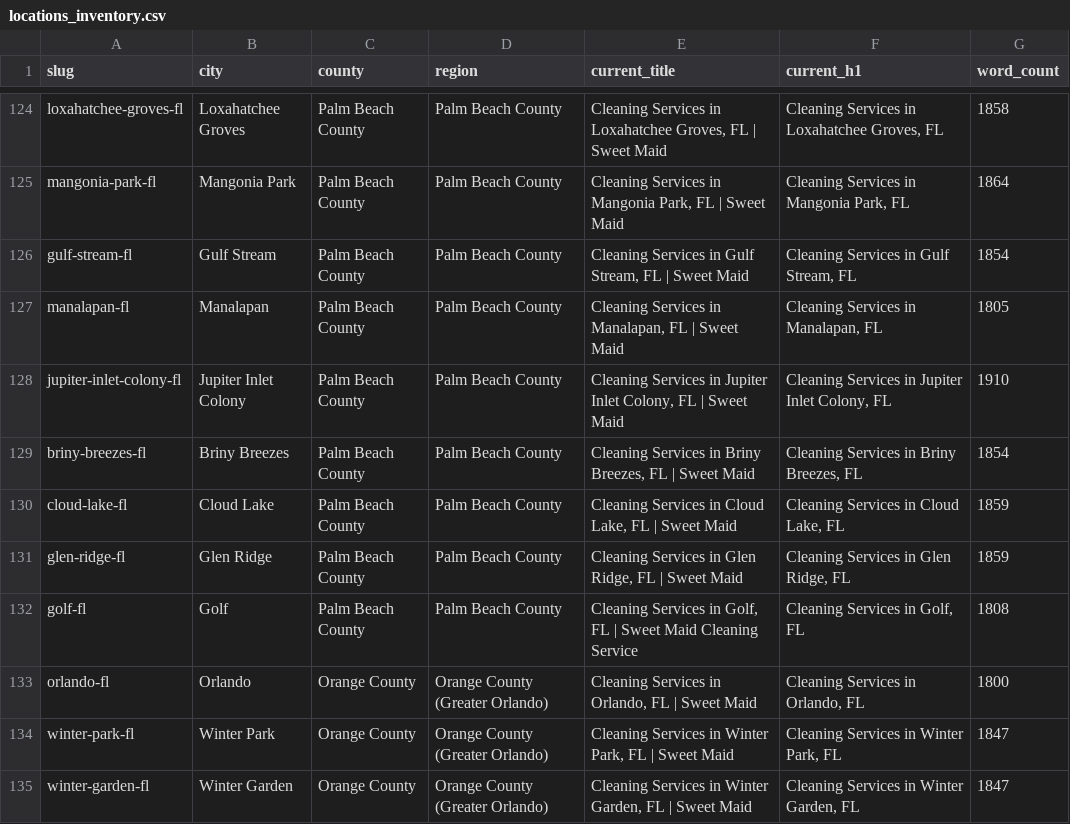
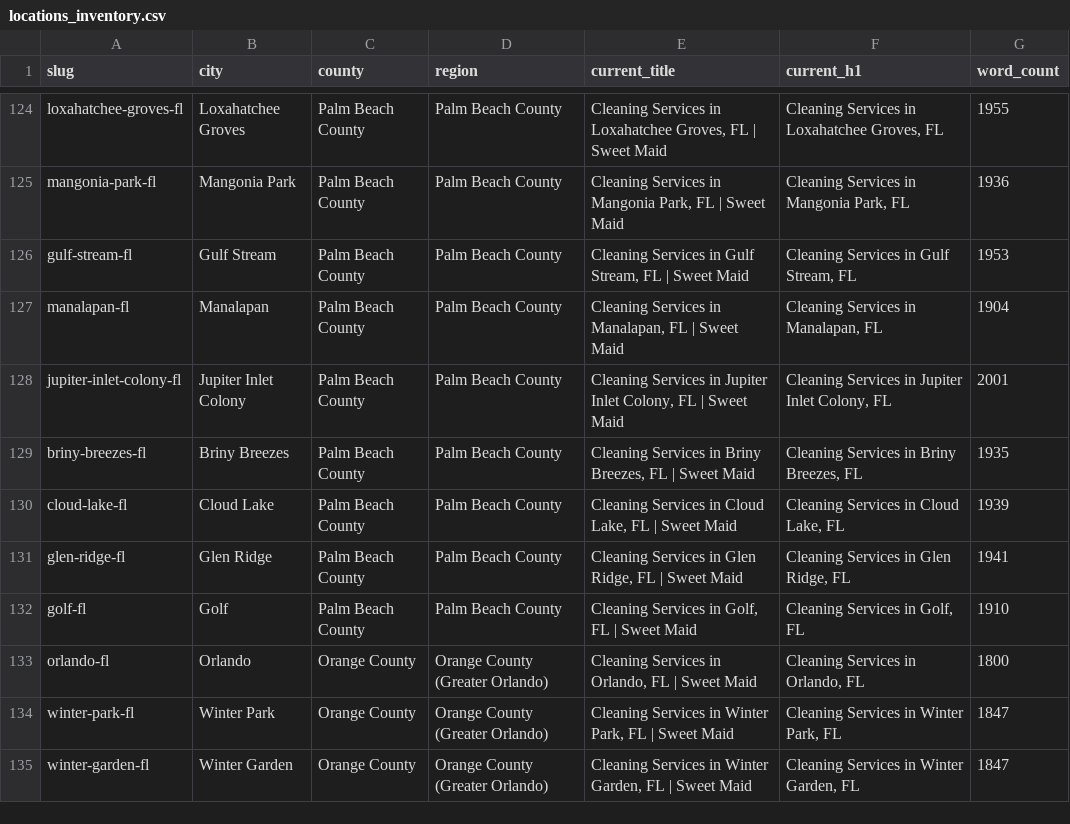
Before and after one commit to zoiriscleaningservices-sys/SweetMaidsB, a CSV file: locations_inventory.csv, drawn as a sheet; only a part is shown, gaps mark what is left out; the diff covers the shown part only.

Commit message:
feat(seo): complete Step 4 Batch 5 (36 locations across Palm Beach County)

```diff
--- a/locations_inventory.csv
+++ b/locations_inventory.csv
@@ -124,10 +124,10 @@ slug,city,county,region,current_title,current_h1,word_count
-"loxahatchee-groves-fl","Loxahatchee Groves","Palm Beach County","Palm Beach County","Cleaning Services in Loxahatchee Groves, FL | Sweet Maid","Cleaning Services in Loxahatchee Groves, FL",1858
-"mangonia-park-fl","Mangonia Park","Palm Beach County","Palm Beach County","Cleaning Services in Mangonia Park, FL | Sweet Maid","Cleaning Services in Mangonia Park, FL",1864
-"gulf-stream-fl","Gulf Stream","Palm Beach County","Palm Beach County","Cleaning Services in Gulf Stream, FL | Sweet Maid","Cleaning Services in Gulf Stream, FL",1854
-"manalapan-fl","Manalapan","Palm Beach County","Palm Beach County","Cleaning Services in Manalapan, FL | Sweet Maid","Cleaning Services in Manalapan, FL",1805
-"jupiter-inlet-colony-fl","Jupiter Inlet Colony","Palm Beach County","Palm Beach County","Cleaning Services in Jupiter Inlet Colony, FL | Sweet Maid","Cleaning Services in Jupiter Inlet Colony, FL",1910
-"briny-breezes-fl","Briny Breezes","Palm Beach County","Palm Beach County","Cleaning Services in Briny Breezes, FL | Sweet Maid","Cleaning Services in Briny Breezes, FL",1854
-"cloud-lake-fl","Cloud Lake","Palm Beach County","Palm Beach County","Cleaning Services in Cloud Lake, FL | Sweet Maid","Cleaning Services in Cloud Lake, FL",1859
-"glen-ridge-fl","Glen Ridge","Palm Beach County","Palm Beach County","Cleaning Services in Glen Ridge, FL | Sweet Maid","Cleaning Services in Glen Ridge, FL",1859
-"golf-fl","Golf","Palm Beach County","Palm Beach County","Cleaning Services in Golf, FL | Sweet Maid Cleaning Service","Cleaning Services in Golf, FL",1808
+"loxahatchee-groves-fl","Loxahatchee Groves","Palm Beach County","Palm Beach County","Cleaning Services in Loxahatchee Groves, FL | Sweet Maid","Cleaning Services in Loxahatchee Groves, FL",1955
+"mangonia-park-fl","Mangonia Park","Palm Beach County","Palm Beach County","Cleaning Services in Mangonia Park, FL | Sweet Maid","Cleaning Services in Mangonia Park, FL",1936
+"gulf-stream-fl","Gulf Stream","Palm Beach County","Palm Beach County","Cleaning Services in Gulf Stream, FL | Sweet Maid","Cleaning Services in Gulf Stream, FL",1953
+"manalapan-fl","Manalapan","Palm Beach County","Palm Beach County","Cleaning Services in Manalapan, FL | Sweet Maid","Cleaning Services in Manalapan, FL",1904
+"jupiter-inlet-colony-fl","Jupiter Inlet Colony","Palm Beach County","Palm Beach County","Cleaning Services in Jupiter Inlet Colony, FL | Sweet Maid","Cleaning Services in Jupiter Inlet Colony, FL",2001
+"briny-breezes-fl","Briny Breezes","Palm Beach County","Palm Beach County","Cleaning Services in Briny Breezes, FL | Sweet Maid","Cleaning Services in Briny Breezes, FL",1935
+"cloud-lake-fl","Cloud Lake","Palm Beach County","Palm Beach County","Cleaning Services in Cloud Lake, FL | Sweet Maid","Cleaning Services in Cloud Lake, FL",1939
+"glen-ridge-fl","Glen Ridge","Palm Beach County","Palm Beach County","Cleaning Services in Glen Ridge, FL | Sweet Maid","Cleaning Services in Glen Ridge, FL",1941
+"golf-fl","Golf","Palm Beach County","Palm Beach County","Cleaning Services in Golf, FL | Sweet Maid","Cleaning Services in Golf, FL",1910
 "orlando-fl","Orlando","Orange County","Orange County (Greater Orlando)","Cleaning Services in Orlando, FL | Sweet Maid","Cleaning Services in Orlando, FL",1800
```
Also changed, not shown: 27 edited cells elsewhere in this file, 3 other files.
